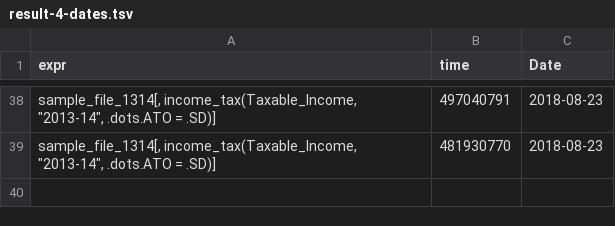
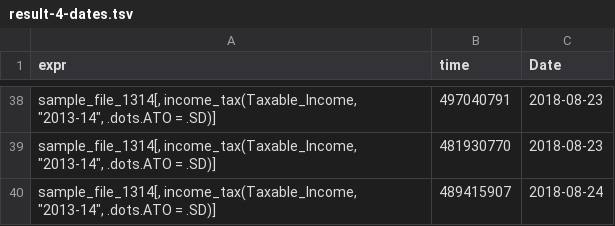
Before and after one commit to HughParsonage/grattan, a TSV file: timings/now/result-4-dates.tsv, drawn as a sheet; only a part is shown, gaps mark what is left out; the diff names each change by its address in the sheet, - before the commit and + after, or states it on an @@ line.

```diff
--- a/timings/now/result-4-dates.tsv
+++ b/timings/now/result-4-dates.tsv
+row 40: sample_file_1314[, income_tax(Taxable_Income, "2013-14", .dots.ATO = .SD)] | 489415907 | 2018-08-24
```
Also changed, not shown: timings/now/result-1.tsv, timings/now/result-2.tsv, 22 other files.
